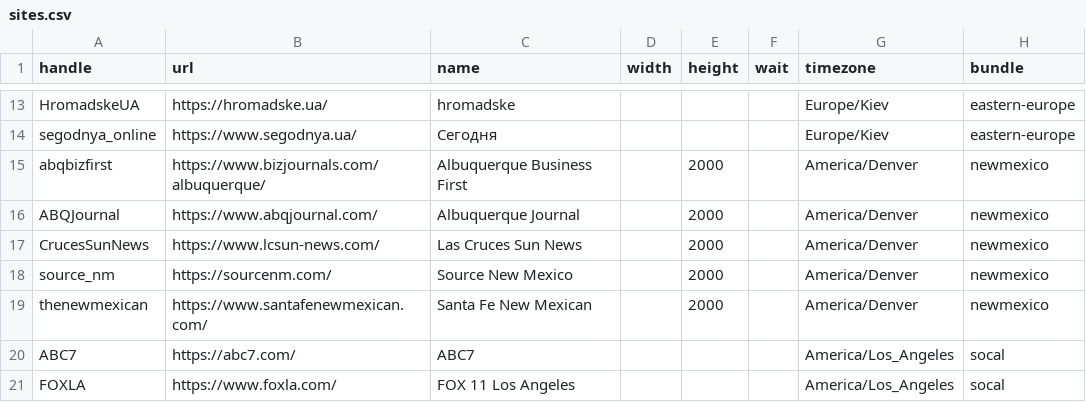
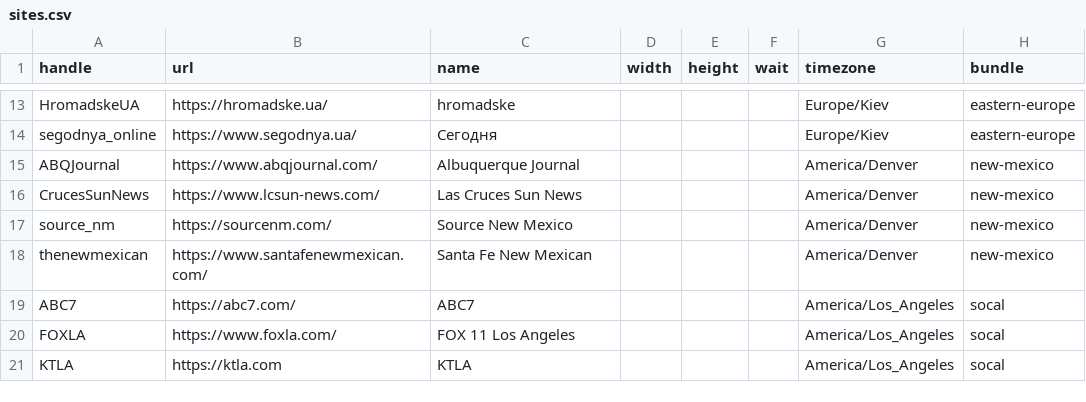
Before and after one commit to simonw/news-homepages, a CSV file: newshomepages/sources/sites.csv, drawn as a sheet; only a part is shown, gaps mark what is left out; the shorter side is filled out with more unchanged rows.

```diff
--- a/newshomepages/sources/sites.csv
+++ b/newshomepages/sources/sites.csv
@@ -14,7 +14,6 @@ HromadskeUA,https://hromadske.ua/,hromadske,,,,Europe/Kiev,eastern-europe
 segodnya_online,https://www.segodnya.ua/,Сегодня,,,,Europe/Kiev,eastern-europe
-abqbizfirst,https://www.bizjournals.com/albuquerque/,Albuquerque Business First,,2000,,America/Denver,newmexico
-ABQJournal,https://www.abqjournal.com/,Albuquerque Journal,,2000,,America/Denver,newmexico
-CrucesSunNews,https://www.lcsun-news.com/,Las Cruces Sun News,,2000,,America/Denver,newmexico
-source_nm,https://sourcenm.com/,Source New Mexico,,2000,,America/Denver,newmexico
-thenewmexican,https://www.santafenewmexican.com/,Santa Fe New Mexican,,2000,,America/Denver,newmexico
+ABQJournal,https://www.abqjournal.com/,Albuquerque Journal,,,,America/Denver,new-mexico
+CrucesSunNews,https://www.lcsun-news.com/,Las Cruces Sun News,,,,America/Denver,new-mexico
+source_nm,https://sourcenm.com/,Source New Mexico,,,,America/Denver,new-mexico
+thenewmexican,https://www.santafenewmexican.com/,Santa Fe New Mexican,,,,America/Denver,new-mexico
 ABC7,https://abc7.com/,ABC7,,,,America/Los_Angeles,socal
```
Also changed, not shown: newshomepages/sources/bundles.csv, 1 other file.
